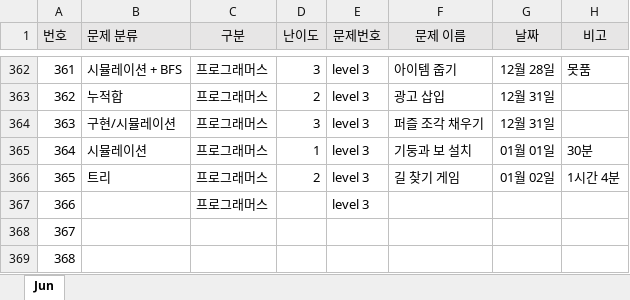
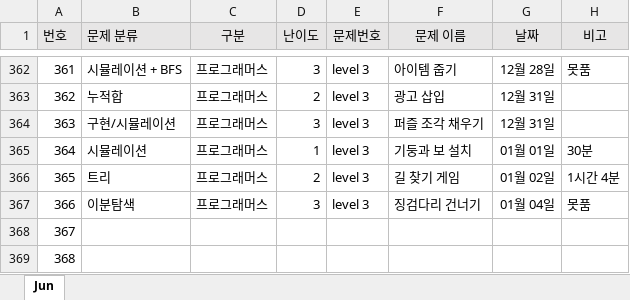
Before and after one commit to JunHeon-Ch/GC_Algorithm_Study, an Excel workbook: junheon/Status.xlsx, sheet Jun, drawn as a sheet; only a part is shown, gaps mark what is left out; values as stored, in another font and other column widths than the file's, no borders; the diff names each change by its address in the sheet, - before the commit and + after, or states it on an @@ line.

Commit message:
status

```diff
--- a/junheon/Status.xlsx (sheet Jun)
+++ b/junheon/Status.xlsx (sheet Jun)
-B367 (문제 분류): (empty)
+B367 (문제 분류): 이분탐색
-D367 (난이도): (empty)
+D367 (난이도): 3
-F367 (문제 이름): (empty)
+F367 (문제 이름): 징검다리 건너기
-G367 (날짜): (empty)
+G367 (날짜): 01월 04일
-H367 (비고): (empty)
+H367 (비고): 못품
```
